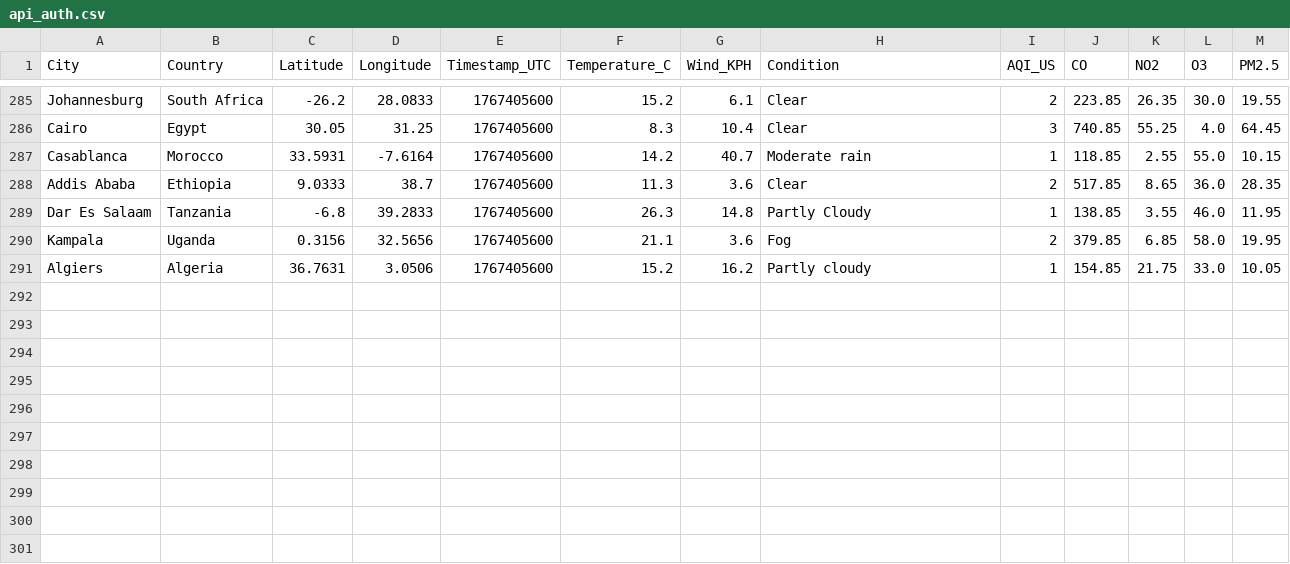
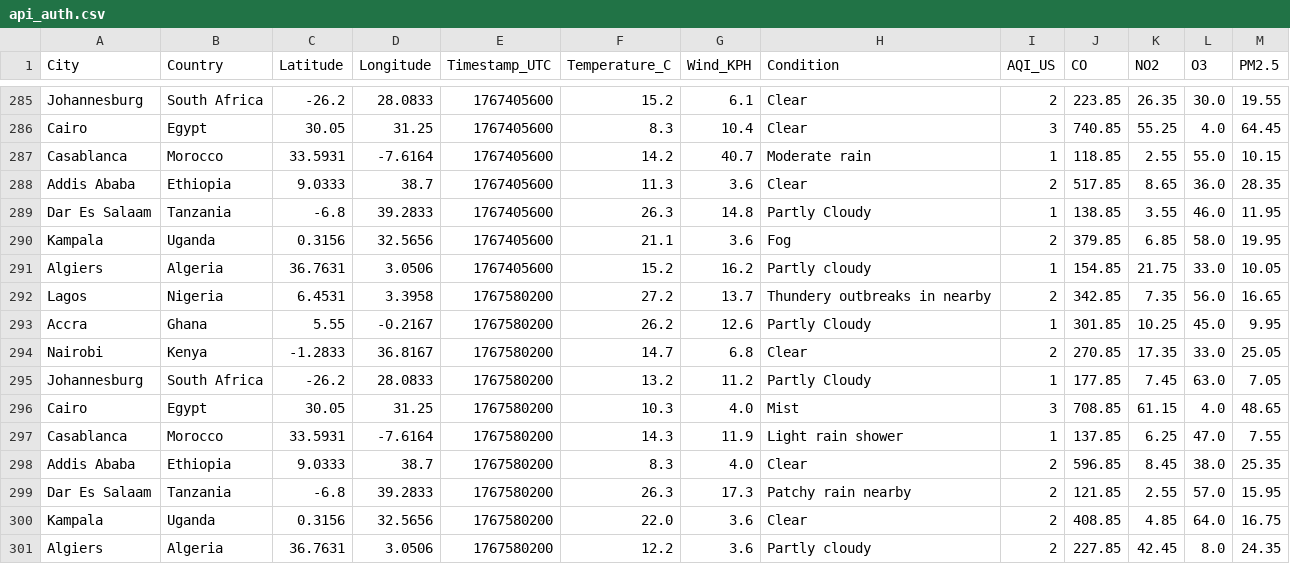
Before and after one commit to CKohwo/ADIP-ingestion-lab, a CSV file: data/api_auth.csv, drawn as a sheet; only a part is shown, gaps mark what is left out; the diff names each change by its address in the sheet, - before the commit and + after, or states it on an @@ line.

```diff
--- a/data/api_auth.csv
+++ b/data/api_auth.csv
+row 292: Lagos | Nigeria | 6.4531 | 3.3958 | 1767580200 | 27.2 | 13.7 | Thundery outbreaks in nearby | 2 | 342.85 | 7.35 | 56.0 | 16.65
+row 293: Accra | Ghana | 5.55 | -0.2167 | 1767580200 | 26.2 | 12.6 | Partly Cloudy | 1 | 301.85 | 10.25 | 45.0 | 9.95
+row 294: Nairobi | Kenya | -1.2833 | 36.8167 | 1767580200 | 14.7 | 6.8 | Clear | 2 | 270.85 | 17.35 | 33.0 | 25.05
+row 295: Johannesburg | South Africa | -26.2 | 28.0833 | 1767580200 | 13.2 | 11.2 | Partly Cloudy | 1 | 177.85 | 7.45 | 63.0 | 7.05
+row 296: Cairo | Egypt | 30.05 | 31.25 | 1767580200 | 10.3 | 4.0 | Mist | 3 | 708.85 | 61.15 | 4.0 | 48.65
+row 297: Casablanca | Morocco | 33.5931 | -7.6164 | 1767580200 | 14.3 | 11.9 | Light rain shower | 1 | 137.85 | 6.25 | 47.0 | 7.55
+row 298: Addis Ababa | Ethiopia | 9.0333 | 38.7 | 1767580200 | 8.3 | 4.0 | Clear | 2 | 596.85 | 8.45 | 38.0 | 25.35
+row 299: Dar Es Salaam | Tanzania | -6.8 | 39.2833 | 1767580200 | 26.3 | 17.3 | Patchy rain nearby | 2 | 121.85 | 2.55 | 57.0 | 15.95
+row 300: Kampala | Uganda | 0.3156 | 32.5656 | 1767580200 | 22.0 | 3.6 | Clear | 2 | 408.85 | 4.85 | 64.0 | 16.75
+row 301: Algiers | Algeria | 36.7631 | 3.0506 | 1767580200 | 12.2 | 3.6 | Partly cloudy | 2 | 227.85 | 42.45 | 8.0 | 24.35
```
